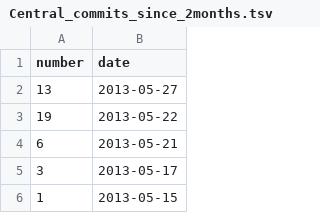
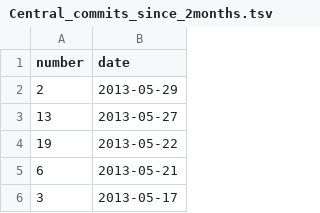
Before and after one commit to hoaproject/Static, a TSV file: Data/Central_commits_since_2months.tsv, drawn as a sheet; only a part is shown; the shorter side is filled out with more unchanged rows.

Commit message:
[auto] Update data.

```diff
--- a/Data/Central_commits_since_2months.tsv
+++ b/Data/Central_commits_since_2months.tsv
@@ -1,2 +1,3 @@
 number	date
+2	2013-05-29
 13	2013-05-27
```
